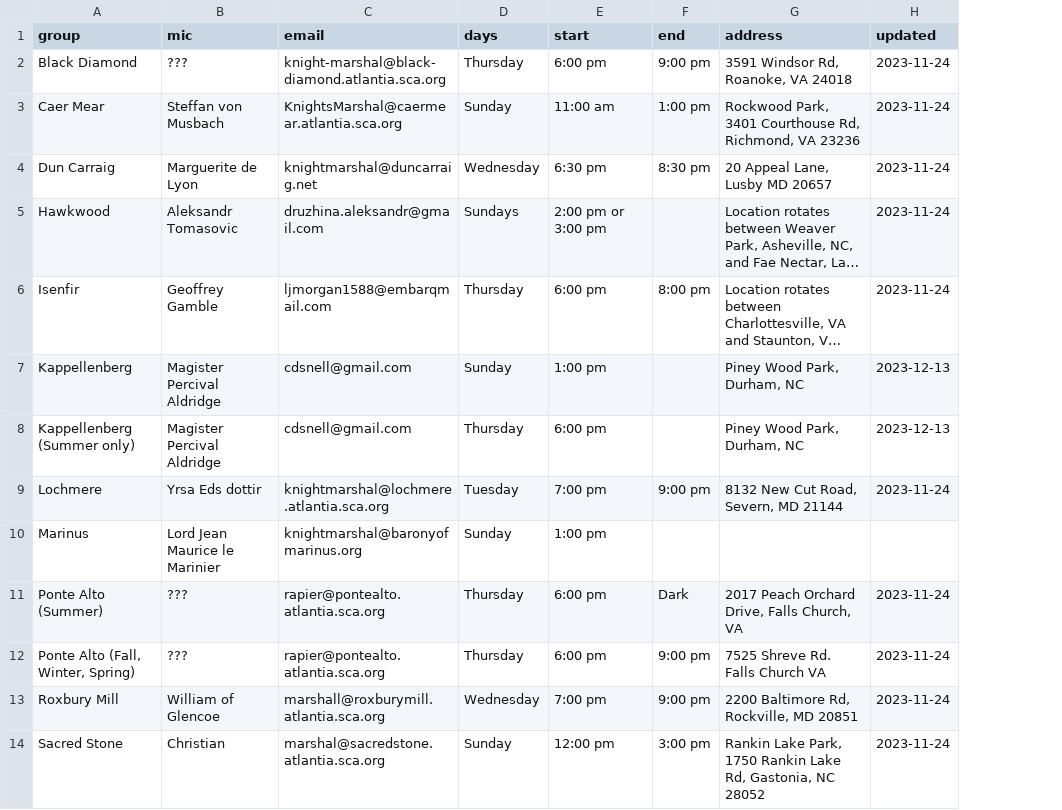
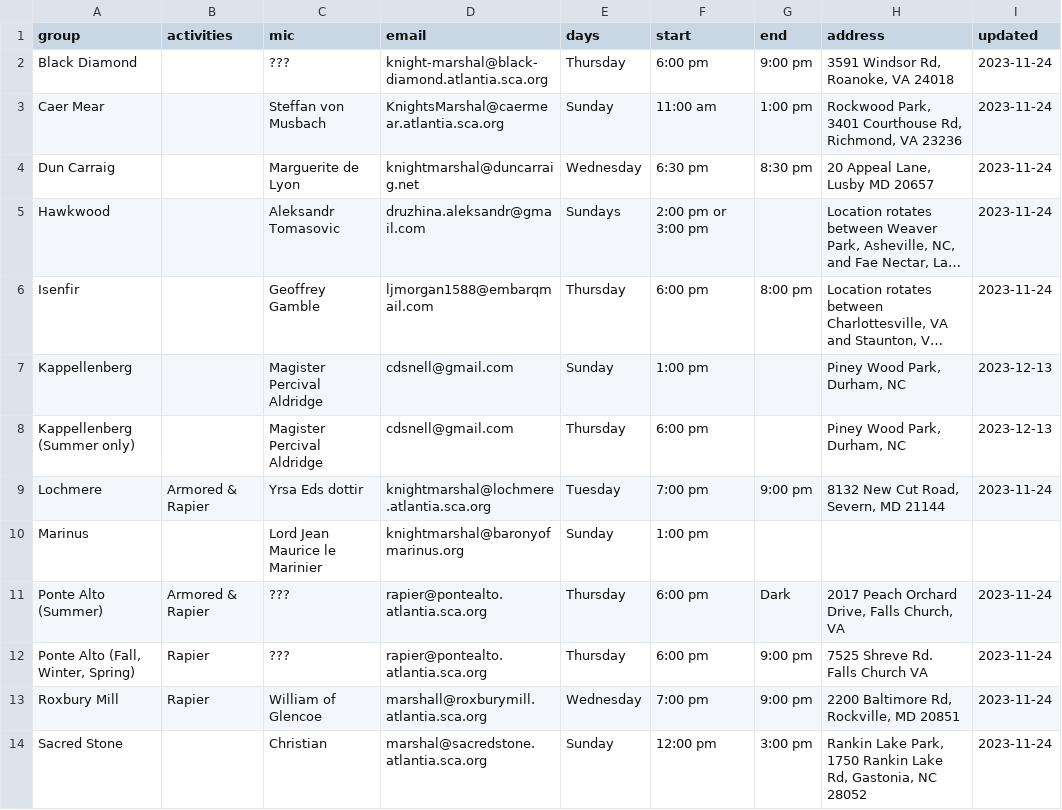
Before and after one commit to academie-de-espee/earl-marshal, a CSV file: _data/practices.csv, drawn as a sheet; only a part is shown; long unchanged cells end in …; the diff names each change by its address in the sheet, - before the commit and + after, or states it on an @@ line.

Commit message:
add activities

```diff
--- a/_data/practices.csv
+++ b/_data/practices.csv
+column B (activities), rows 9-13: Armored & Rapier |  | Armored & Rapier | Rapier | Rapier
```
Also changed, not shown: 1 other file.
